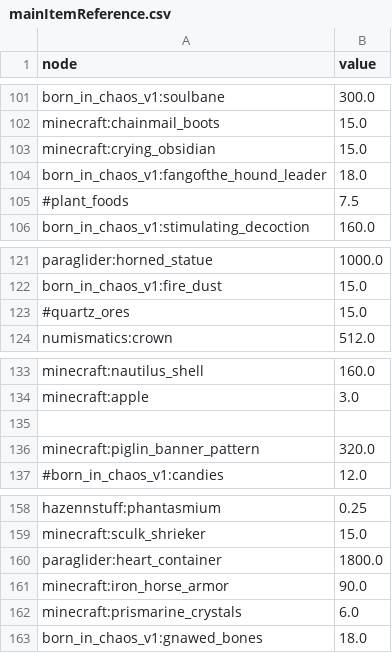
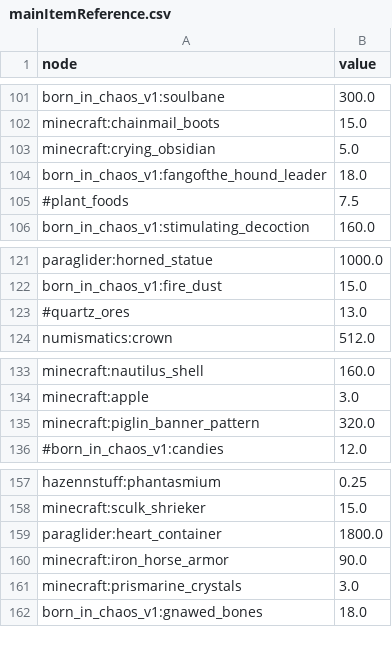
Before and after one commit to TimEpsilon/GraphStonksLand, a CSV file: config/mainItemReference.csv, drawn as a sheet; only a part is shown, gaps mark what is left out; the diff covers the shown part only.

```diff
--- a/config/mainItemReference.csv
+++ b/config/mainItemReference.csv
@@ -102,3 +102,3 @@ born_in_chaos_v1:soulbane,300.0
 minecraft:chainmail_boots,15.0
-minecraft:crying_obsidian,15.0
+minecraft:crying_obsidian,5.0
 born_in_chaos_v1:fangofthe_hound_leader,18.0
@@ -122,3 +122,3 @@ paraglider:horned_statue,1000.0
 born_in_chaos_v1:fire_dust,15.0
-#quartz_ores,15.0
+#quartz_ores,13.0
 numismatics:crown,512.0
@@ -134,3 +134,2 @@ minecraft:nautilus_shell,160.0
 minecraft:apple,3.0
-"",""
 minecraft:piglin_banner_pattern,320.0
@@ -161,3 +160,3 @@ paraglider:heart_container,1800.0
 minecraft:iron_horse_armor,90.0
-minecraft:prismarine_crystals,6.0
+minecraft:prismarine_crystals,3.0
 born_in_chaos_v1:gnawed_bones,18.0
```
Also changed, not shown: 41 added rows and 12 edited cells elsewhere in this file, config/atomicInputs.csv, output.csv, 13 other files.
